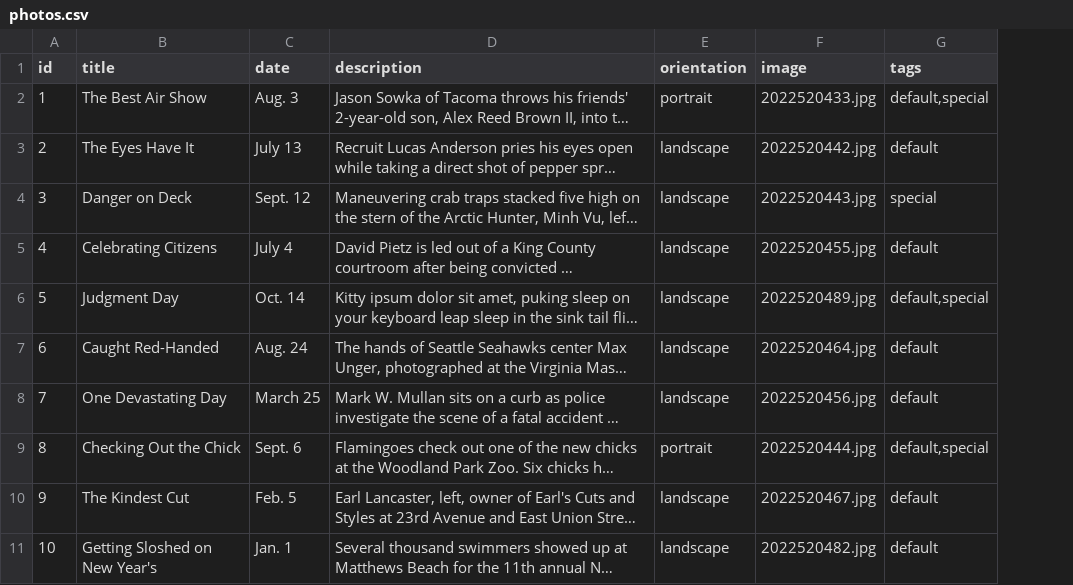
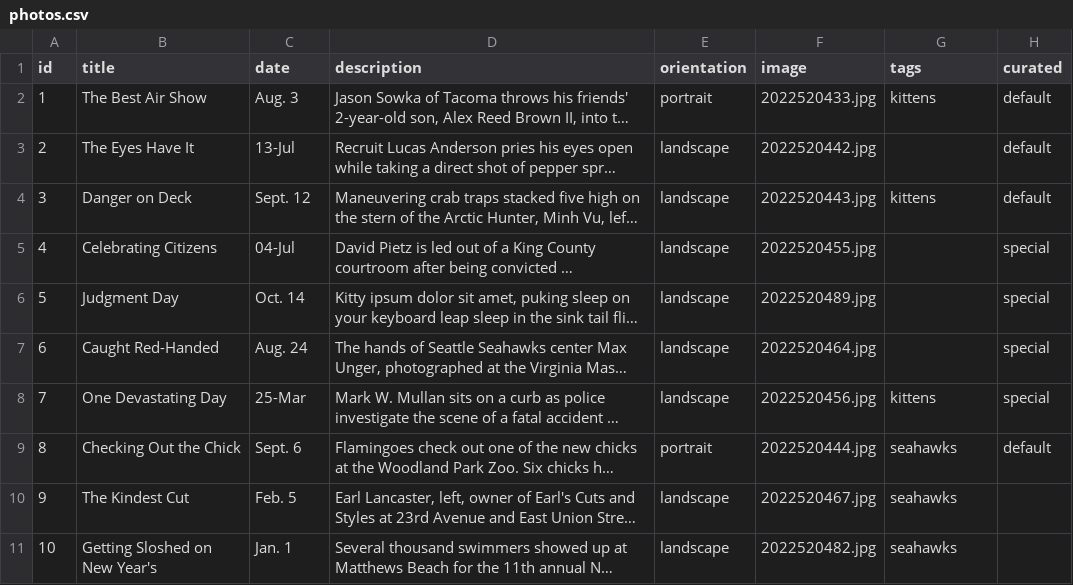
Before and after one commit to seattletimes/photo-of-the-year-2014, a CSV file: csv/photos.csv, drawn as a sheet; long unchanged cells end in …; the diff names each change by its address in the sheet, - before the commit and + after, or states it on an @@ line.

```diff
--- a/csv/photos.csv
+++ b/csv/photos.csv
+column H (curated), rows 2-9: default | default | default | special | special | special | special | default
-G2 (tags): default,special
+G2 (tags): kittens
-C3 (date): July 13
+C3 (date): 13-Jul
-G3 (tags): default
+G3 (tags): (empty)
-G4 (tags): special
+G4 (tags): kittens
-C5 (date): July 4
+C5 (date): 04-Jul
-G5 (tags): default
+G5 (tags): (empty)
-G6 (tags): default,special
+G6 (tags): (empty)
-G7 (tags): default
+G7 (tags): (empty)
-C8 (date): March 25
+C8 (date): 25-Mar
-G8 (tags): default
+G8 (tags): kittens
-G9 (tags): default,special
+G9 (tags): seahawks
-G10:G11 (tags): default
+G10:G11 (tags): seahawks
```
Also changed, not shown: 2 other files.
